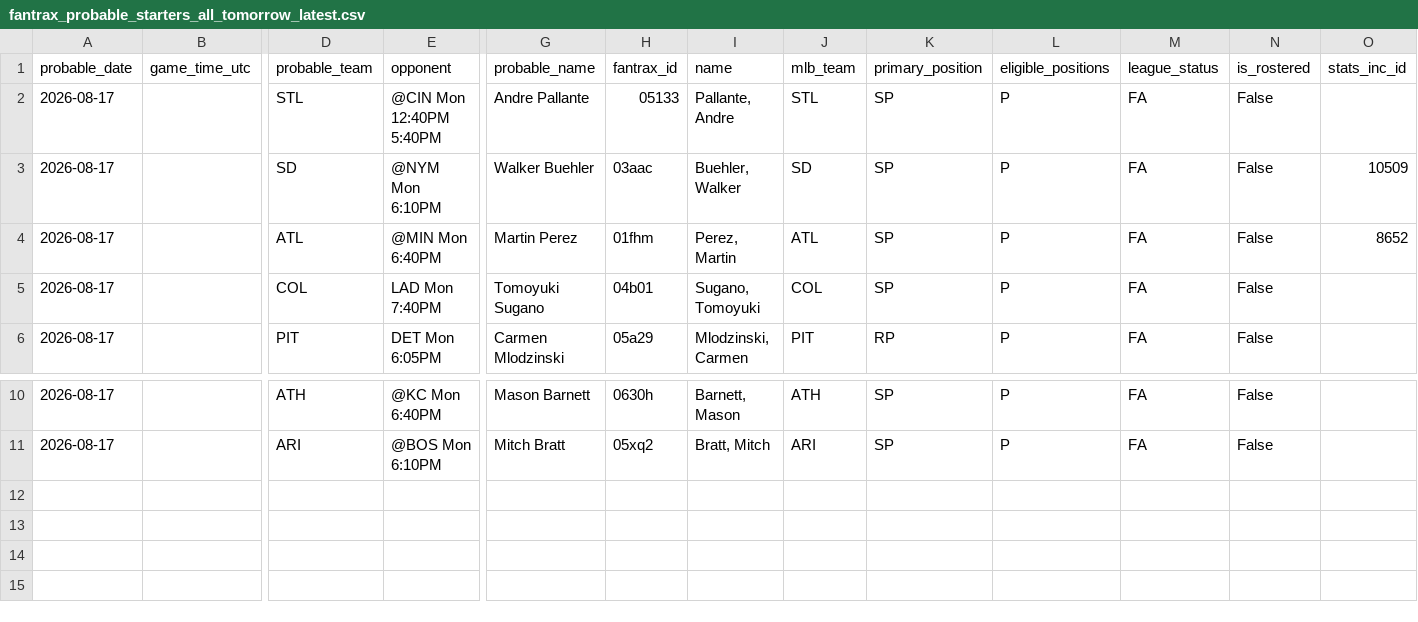
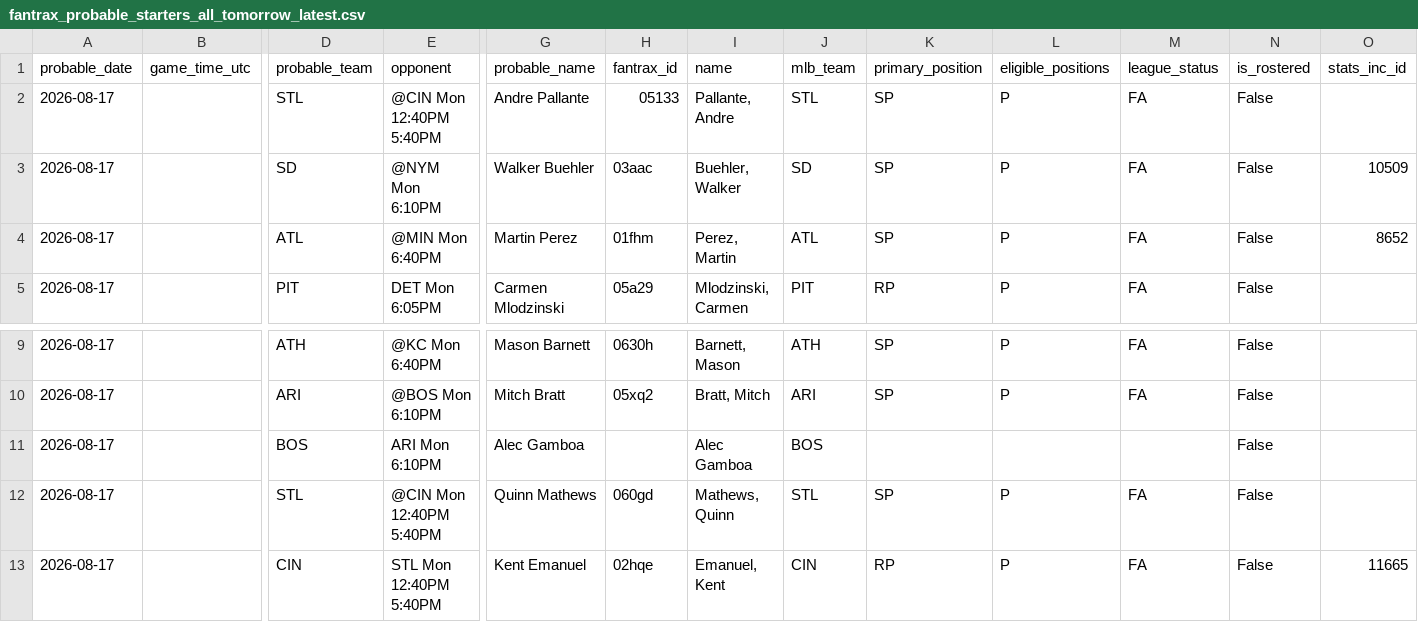
Before and after one commit to youtube-dinner/baseball_analytics, a CSV file: outputs/fantrax_export/fantrax_probable_starters_all_tomorrow_latest.csv, drawn as a sheet; only a part is shown, gaps mark what is left out; removed rows and columns are numbered as before the commit, all else as after; rows hold the shown columns only; the diff names each change by its address in the sheet, - before the commit and + after, or states it on an @@ line.

```diff
--- a/outputs/fantrax_export/fantrax_probable_starters_all_tomorrow_latest.csv
+++ b/outputs/fantrax_export/fantrax_probable_starters_all_tomorrow_latest.csv
-row 5: 2026-08-17 |  | COL | LAD Mon 7:40PM | Tomoyuki Sugano | 04b01 | Sugano, Tomoyuki | COL | SP | P | FA | False
+row 11: 2026-08-17 |  | BOS | ARI Mon 6:10PM | Alec Gamboa |  | Alec Gamboa | BOS |  |  |  | False
+row 12: 2026-08-17 |  | STL | @CIN Mon 12:40PM 5:40PM | Quinn Mathews | 060gd | Mathews, Quinn | STL | SP | P | FA | False
+row 13: 2026-08-17 |  | CIN | STL Mon 12:40PM 5:40PM | Kent Emanuel | 02hqe | Emanuel, Kent | CIN | RP | P | FA | False | 11665
```
Also changed, not shown: outputs/fantasy_baseball_analytics/free_agent_hitters.csv, outputs/fantasy_baseball_analytics/free_agent_pitchers.csv, 21 other files.
